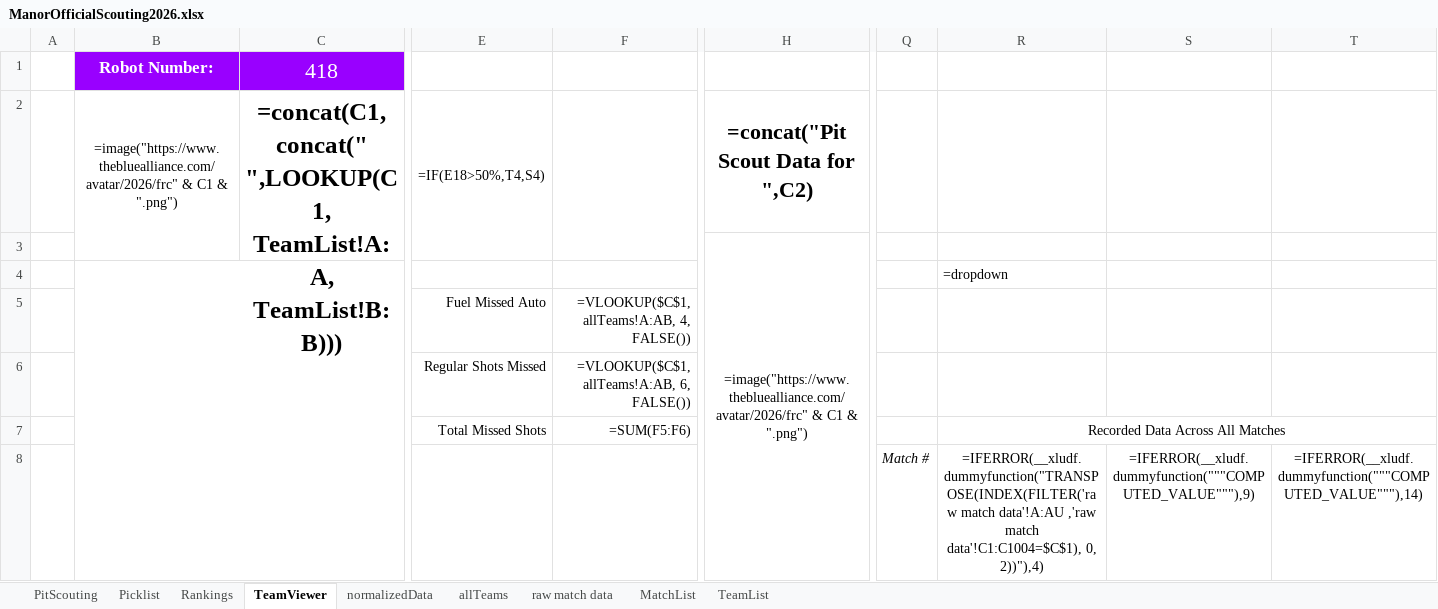
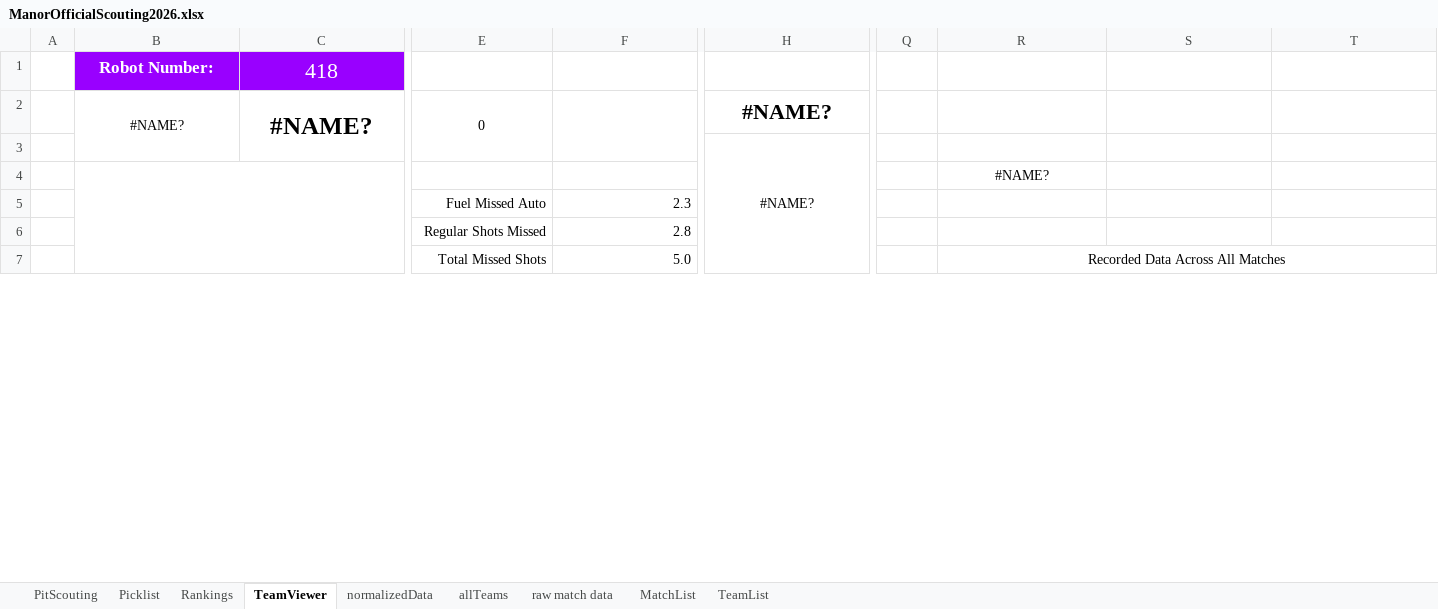
Before and after one commit to lasarobotics/PurpleScout, an Excel workbook: ManorOfficialScouting2026.xlsx, sheet TeamViewer, drawn as a sheet; only a part is shown, gaps mark what is left out; values as stored, in another font and other column widths than the file's, no borders; formulas without a stored value are shown as written; charts and pictures not drawn; removed rows and columns are numbered as before the commit, all else as after; rows hold the shown columns only; the diff covers the shown part only; the diff names each change by its address in the sheet, - before the commit and + after, or states it on an @@ line.

```diff
--- a/ManorOfficialScouting2026.xlsx (sheet TeamViewer)
+++ b/ManorOfficialScouting2026.xlsx (sheet TeamViewer)
-row 2:  | =image("https://www.thebluealliance.com/avatar/2026/frc" & C1 & ".png") | =concat(C1,concat(" ",LOOKUP(C1, TeamList!A:A, TeamList!B:B))) | =IF(E18>50%,T4,S4) |  | =concat("Pit Scout Data for ",C2)
+row 2:  | #NAME? | #NAME? | 0 |  | #NAME?
-H3: =image("https://www.thebluealliance.com/avatar/2026/frc" & C1 & ".png")
+H3: #NAME?
-R4: =dropdown
+R4: #NAME?
-R4 alignment: left
+R4 alignment: center
-F5: =VLOOKUP($C$1, allTeams!A:AB, 4, FALSE())
+F5: 2.3
-F6: =VLOOKUP($C$1, allTeams!A:AB, 6, FALSE())
+F6: 2.8
-F7: =SUM(F5:F6)
+F7: 5.0
-row 8:  |  |  |  |  |  | Match # | =IFERROR(__xludf.dummyfunction("TRANSPOSE(INDEX(FILTER('raw match data'!A:AU ,'raw match data'!C1:C1004=$C$1), 0, 2))"),4) | =IFERROR(__xludf.dummyfunction("""COMPUTED_VALUE"""),9) | =IFERROR(__xludf.dummyfunction("""COMPUTED_VALUE"""),14)
```
Also changed, not shown: 24 added rows, 23 removed rows and 17 edited cells elsewhere in this sheet, sheet allTeams, sheet normalizedData, sheet raw match data, sheet Rankings, sheet Picklist, charts or pictures, 4 other files.
